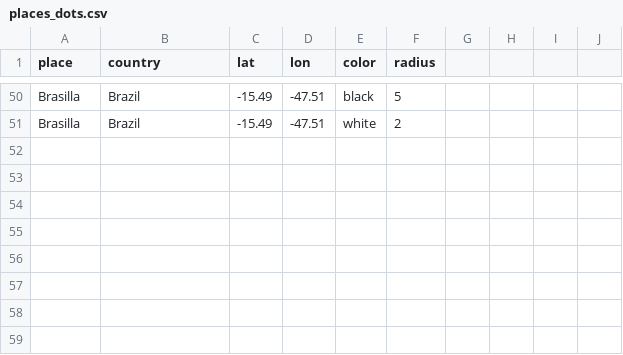
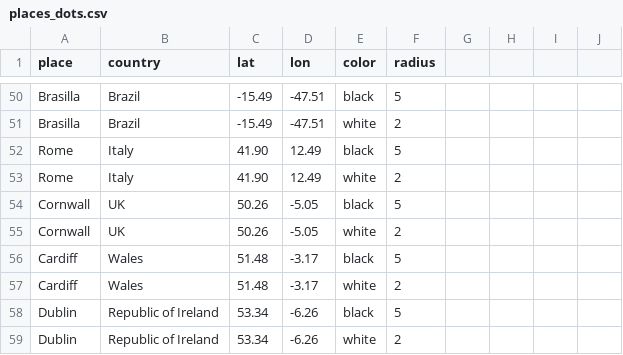
Before and after one commit to lewiskilleodi/nodes_map, a CSV file: data/places_dots.csv, drawn as a sheet; only a part is shown, gaps mark what is left out; the diff names each change by its address in the sheet, - before the commit and + after, or states it on an @@ line.

Commit message:
Updated with new Nodes

```diff
--- a/data/places_dots.csv
+++ b/data/places_dots.csv
+row 52: Rome | Italy | 41.90 | 12.49 | black | 5
+row 53: Rome | Italy | 41.90 | 12.49 | white | 2
+row 54: Cornwall | UK | 50.26 | -5.05 | black | 5
+row 55: Cornwall | UK | 50.26 | -5.05 | white | 2
+row 56: Cardiff | Wales | 51.48 | -3.17 | black | 5
+row 57: Cardiff | Wales | 51.48 | -3.17 | white | 2
+row 58: Dublin | Republic of Ireland | 53.34 | -6.26 | black | 5
+row 59: Dublin | Republic of Ireland | 53.34 | -6.26 | white | 2
```
